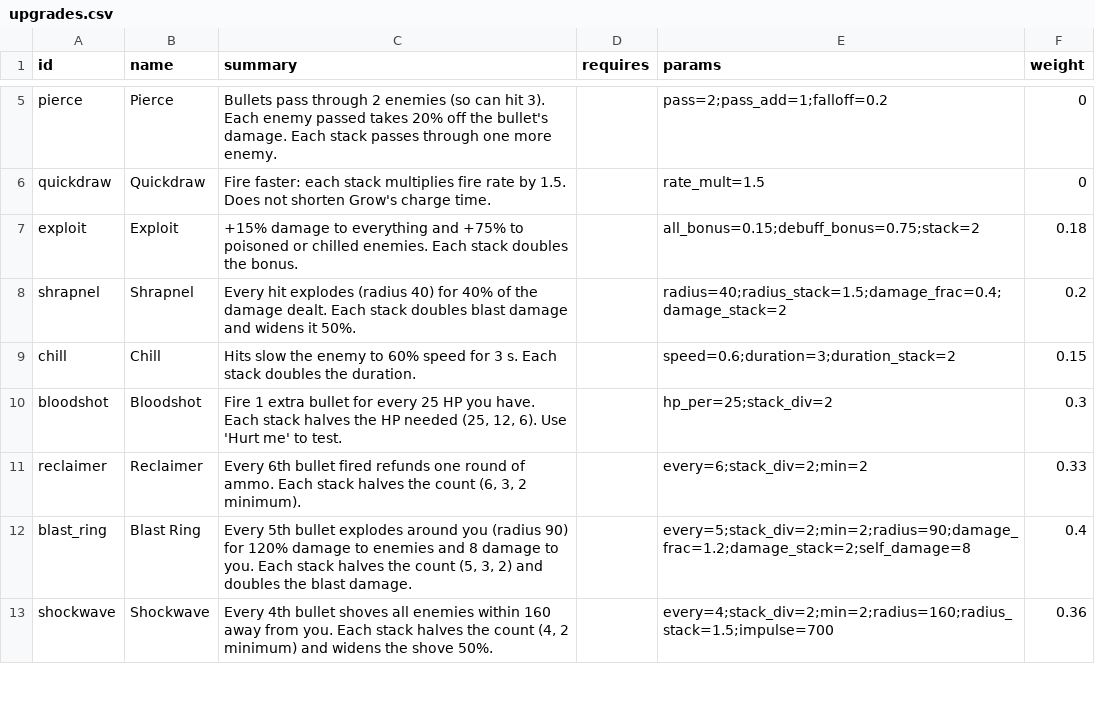
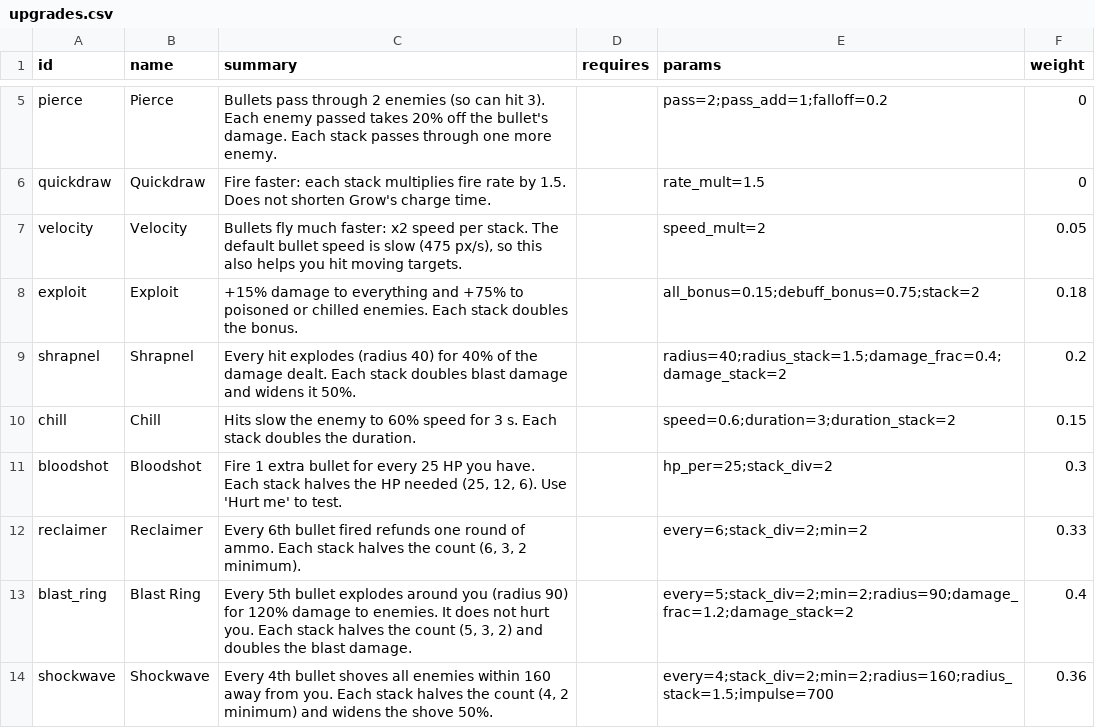
Before and after one commit to gunnarhull-code/crimsonland-clone, a CSV file: game/sandbox/upgrades.csv, drawn as a sheet; only a part is shown, gaps mark what is left out.

```diff
--- a/game/sandbox/upgrades.csv
+++ b/game/sandbox/upgrades.csv
@@ -6,2 +6,3 @@ pierce,Pierce,"Bullets pass through 2 enemies (so can hit 3). Each enemy passed
 quickdraw,Quickdraw,"Fire faster: each stack multiplies fire rate by 1.5. Does not shorten Grow's charge time.",,rate_mult=1.5,0
+velocity,Velocity,"Bullets fly much faster: x2 speed per stack. The default bullet speed is slow (475 px/s), so this also helps you hit moving targets.",,speed_mult=2,0.05
 exploit,Exploit,"+15% damage to everything and +75% to poisoned or chilled enemies. Each stack doubles the bonus.",,all_bonus=0.15;debuff_bonus=0.75;stack=2,0.18
@@ -11,3 +12,3 @@ bloodshot,Bloodshot,"Fire 1 extra bullet for every 25 HP you have. Each stack ha
 reclaimer,Reclaimer,"Every 6th bullet fired refunds one round of ammo. Each stack halves the count (6, 3, 2 minimum).",,every=6;stack_div=2;min=2,0.33
-blast_ring,Blast Ring,"Every 5th bullet explodes around you (radius 90) for 120% damage to enemies and 8 damage to you. Each stack halves the count (5, 3, 2) and doubles the blast damage.",,every=5;stack_div=2;min=2;radius=90;damage_frac=1.2;damage_stack=2;self_damage=8,0.4
+blast_ring,Blast Ring,"Every 5th bullet explodes around you (radius 90) for 120% damage to enemies. It does not hurt you. Each stack halves the count (5, 3, 2) and doubles the blast damage.",,every=5;stack_div=2;min=2;radius=90;damage_frac=1.2;damage_stack=2,0.4
 shockwave,Shockwave,"Every 4th bullet shoves all enemies within 160 away from you. Each stack halves the count (4, 2 minimum) and widens the shove 50%.",,every=4;stack_div=2;min=2;radius=160;radius_stack=1.5;impulse=700,0.36
```
Also changed, not shown: game/sandbox/levels.csv, 12 other files.
